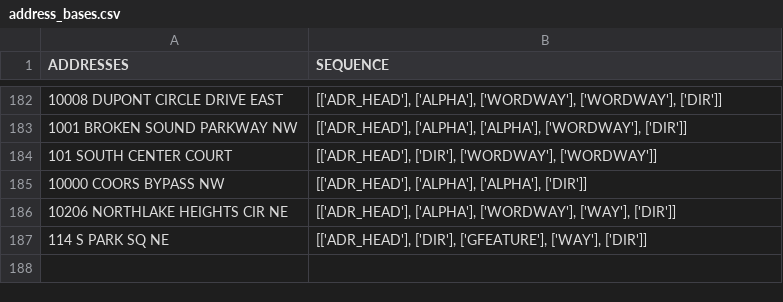
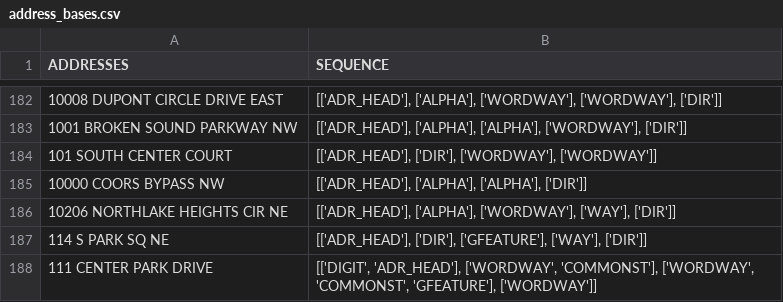
Before and after one commit to Niarfe/sandbox, a CSV file: data/address_bases.csv, drawn as a sheet; only a part is shown, gaps mark what is left out; the diff names each change by its address in the sheet, - before the commit and + after, or states it on an @@ line.

```diff
--- a/data/address_bases.csv
+++ b/data/address_bases.csv
+row 188: 111 CENTER PARK DRIVE | [['DIGIT', 'ADR_HEAD'], ['WORDWAY', 'COMMONST'], ['WORDWAY', 'COMMONST', 'GFEATURE'], ['WORDWAY']]
```
Also changed, not shown: 4 other files.
